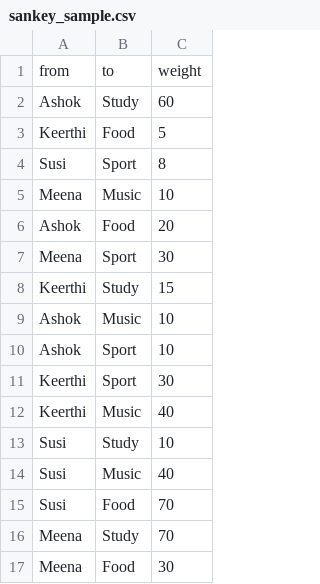
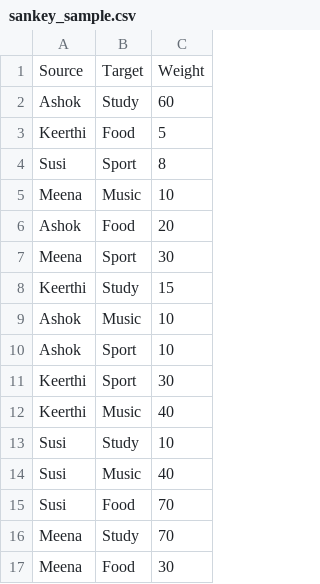
Before and after one commit to krishan30/PyAdvanCharts, a CSV file: csv_samples/sankey_sample.csv, drawn as a sheet; removed rows and columns are numbered as before the commit, all else as after; the diff names each change by its address in the sheet, - before the commit and + after, or states it on an @@ line.

Commit message:
Update sankey_sample.csv

```diff
--- a/csv_samples/sankey_sample.csv
+++ b/csv_samples/sankey_sample.csv
-row 1: from | to | weight
+row 1: Source | Target | Weight
```
